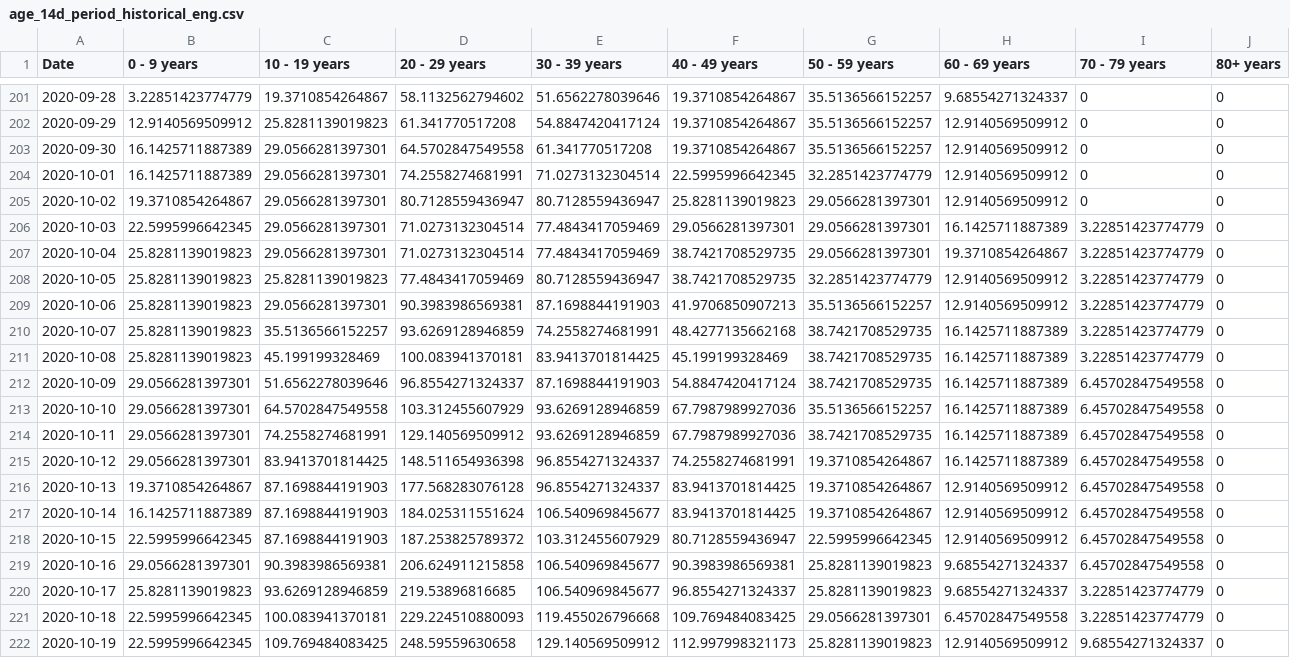
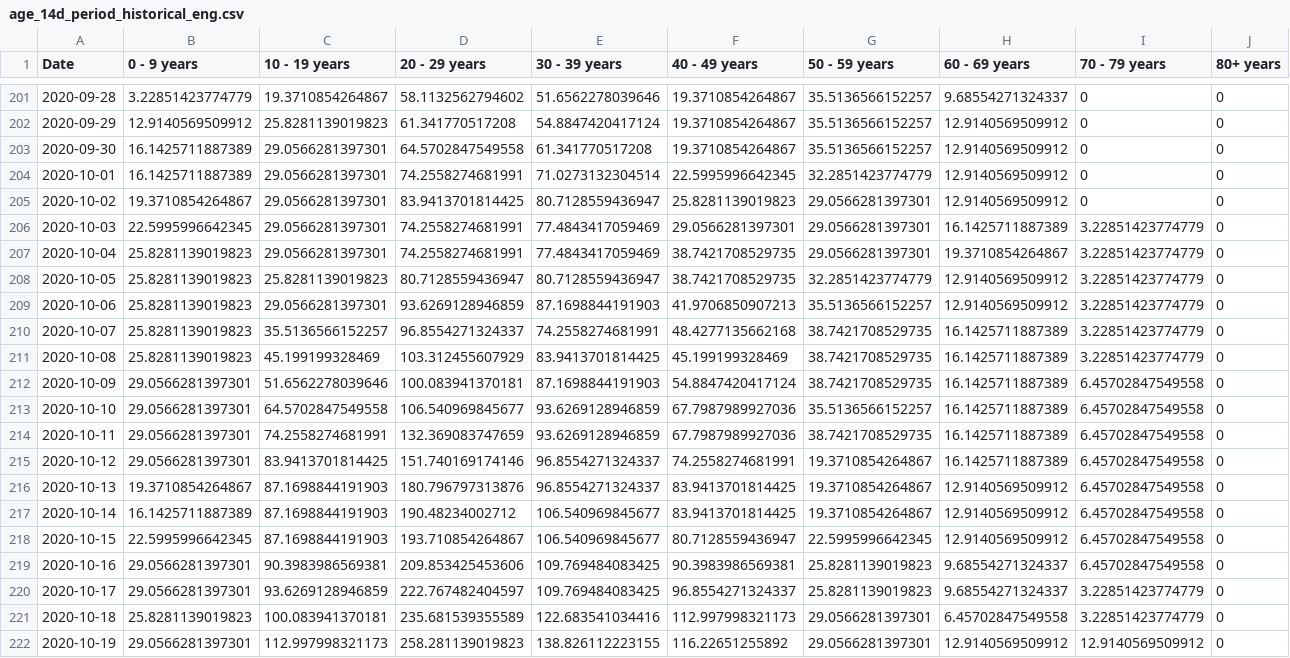
Before and after one commit to SCPHCovid19Data/scph_covid19, a CSV file: age_14d_period_historical_eng.csv, drawn as a sheet; only a part is shown, gaps mark what is left out; the diff covers the shown part only.

```diff
--- a/age_14d_period_historical_eng.csv
+++ b/age_14d_period_historical_eng.csv
@@ -204,19 +204,19 @@
 2020-10-01,16.1425711887389,29.0566281397301,74.2558274681991,71.0273132304514,22.5995996642345,32.2851423774779,12.9140569509912,0,0
-2020-10-02,19.3710854264867,29.0566281397301,80.7128559436947,80.7128559436947,25.8281139019823,29.0566281397301,12.9140569509912,0,0
-2020-10-03,22.5995996642345,29.0566281397301,71.0273132304514,77.4843417059469,29.0566281397301,29.0566281397301,16.1425711887389,3.22851423774779,0
-2020-10-04,25.8281139019823,29.0566281397301,71.0273132304514,77.4843417059469,38.7421708529735,29.0566281397301,19.3710854264867,3.22851423774779,0
-2020-10-05,25.8281139019823,25.8281139019823,77.4843417059469,80.7128559436947,38.7421708529735,32.2851423774779,12.9140569509912,3.22851423774779,0
-2020-10-06,25.8281139019823,29.0566281397301,90.3983986569381,87.1698844191903,41.9706850907213,35.5136566152257,12.9140569509912,3.22851423774779,0
-2020-10-07,25.8281139019823,35.5136566152257,93.6269128946859,74.2558274681991,48.4277135662168,38.7421708529735,16.1425711887389,3.22851423774779,0
-2020-10-08,25.8281139019823,45.199199328469,100.083941370181,83.9413701814425,45.199199328469,38.7421708529735,16.1425711887389,3.22851423774779,0
-2020-10-09,29.0566281397301,51.6562278039646,96.8554271324337,87.1698844191903,54.8847420417124,38.7421708529735,16.1425711887389,6.45702847549558,0
-2020-10-10,29.0566281397301,64.5702847549558,103.312455607929,93.6269128946859,67.7987989927036,35.5136566152257,16.1425711887389,6.45702847549558,0
-2020-10-11,29.0566281397301,74.2558274681991,129.140569509912,93.6269128946859,67.7987989927036,38.7421708529735,16.1425711887389,6.45702847549558,0
-2020-10-12,29.0566281397301,83.9413701814425,148.511654936398,96.8554271324337,74.2558274681991,19.3710854264867,16.1425711887389,6.45702847549558,0
-2020-10-13,19.3710854264867,87.1698844191903,177.568283076128,96.8554271324337,83.9413701814425,19.3710854264867,12.9140569509912,6.45702847549558,0
-2020-10-14,16.1425711887389,87.1698844191903,184.025311551624,106.540969845677,83.9413701814425,19.3710854264867,12.9140569509912,6.45702847549558,0
-2020-10-15,22.5995996642345,87.1698844191903,187.253825789372,103.312455607929,80.7128559436947,22.5995996642345,12.9140569509912,6.45702847549558,0
-2020-10-16,29.0566281397301,90.3983986569381,206.624911215858,106.540969845677,90.3983986569381,25.8281139019823,9.68554271324337,6.45702847549558,0
-2020-10-17,25.8281139019823,93.6269128946859,219.53896816685,106.540969845677,96.8554271324337,25.8281139019823,9.68554271324337,3.22851423774779,0
-2020-10-18,22.5995996642345,100.083941370181,229.224510880093,119.455026796668,109.769484083425,29.0566281397301,6.45702847549558,3.22851423774779,0
-2020-10-19,22.5995996642345,109.769484083425,248.59559630658,129.140569509912,112.997998321173,25.8281139019823,12.9140569509912,9.68554271324337,0
+2020-10-02,19.3710854264867,29.0566281397301,83.9413701814425,80.7128559436947,25.8281139019823,29.0566281397301,12.9140569509912,0,0
+2020-10-03,22.5995996642345,29.0566281397301,74.2558274681991,77.4843417059469,29.0566281397301,29.0566281397301,16.1425711887389,3.22851423774779,0
+2020-10-04,25.8281139019823,29.0566281397301,74.2558274681991,77.4843417059469,38.7421708529735,29.0566281397301,19.3710854264867,3.22851423774779,0
+2020-10-05,25.8281139019823,25.8281139019823,80.7128559436947,80.7128559436947,38.7421708529735,32.2851423774779,12.9140569509912,3.22851423774779,0
+2020-10-06,25.8281139019823,29.0566281397301,93.6269128946859,87.1698844191903,41.9706850907213,35.5136566152257,12.9140569509912,3.22851423774779,0
+2020-10-07,25.8281139019823,35.5136566152257,96.8554271324337,74.2558274681991,48.4277135662168,38.7421708529735,16.1425711887389,3.22851423774779,0
+2020-10-08,25.8281139019823,45.199199328469,103.312455607929,83.9413701814425,45.199199328469,38.7421708529735,16.1425711887389,3.22851423774779,0
+2020-10-09,29.0566281397301,51.6562278039646,100.083941370181,87.1698844191903,54.8847420417124,38.7421708529735,16.1425711887389,6.45702847549558,0
+2020-10-10,29.0566281397301,64.5702847549558,106.540969845677,93.6269128946859,67.7987989927036,35.5136566152257,16.1425711887389,6.45702847549558,0
+2020-10-11,29.0566281397301,74.2558274681991,132.369083747659,93.6269128946859,67.7987989927036,38.7421708529735,16.1425711887389,6.45702847549558,0
+2020-10-12,29.0566281397301,83.9413701814425,151.740169174146,96.8554271324337,74.2558274681991,19.3710854264867,16.1425711887389,6.45702847549558,0
+2020-10-13,19.3710854264867,87.1698844191903,180.796797313876,96.8554271324337,83.9413701814425,19.3710854264867,12.9140569509912,6.45702847549558,0
+2020-10-14,16.1425711887389,87.1698844191903,190.48234002712,106.540969845677,83.9413701814425,19.3710854264867,12.9140569509912,6.45702847549558,0
+2020-10-15,22.5995996642345,87.1698844191903,193.710854264867,106.540969845677,80.7128559436947,22.5995996642345,12.9140569509912,6.45702847549558,0
+2020-10-16,29.0566281397301,90.3983986569381,209.853425453606,109.769484083425,90.3983986569381,25.8281139019823,9.68554271324337,6.45702847549558,0
+2020-10-17,29.0566281397301,93.6269128946859,222.767482404597,109.769484083425,96.8554271324337,25.8281139019823,9.68554271324337,3.22851423774779,0
+2020-10-18,25.8281139019823,100.083941370181,235.681539355589,122.683541034416,112.997998321173,29.0566281397301,6.45702847549558,3.22851423774779,0
+2020-10-19,29.0566281397301,112.997998321173,258.281139019823,138.826112223155,116.22651255892,29.0566281397301,12.9140569509912,12.9140569509912,0
```
Also changed, not shown: 1 added row and 118 edited cells elsewhere in this file, pon_test_rate_hist_eng.csv, pon_test_rate_hist_esp.csv, 26 other files.
